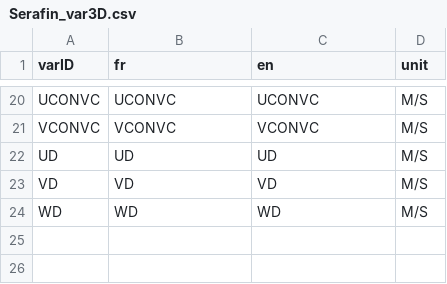
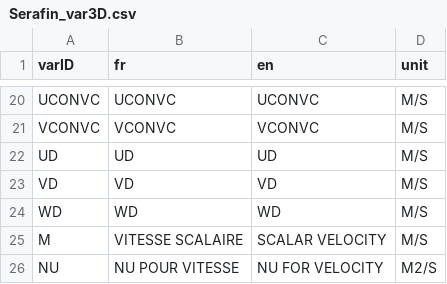
Before and after one commit to CNR-Engineering/PyTelTools, a CSV file: slf/data/Serafin_var3D.csv, drawn as a sheet; only a part is shown, gaps mark what is left out.

```diff
--- a/slf/data/Serafin_var3D.csv
+++ b/slf/data/Serafin_var3D.csv
@@ -24 +24,3 @@ VD;VD;VD;M/S
 WD;WD;WD;M/S
+M;VITESSE SCALAIRE;SCALAR VELOCITY;M/S
+NU;NU POUR VITESSE;NU FOR VELOCITY;M2/S
```
Also changed, not shown: 11 other files.
